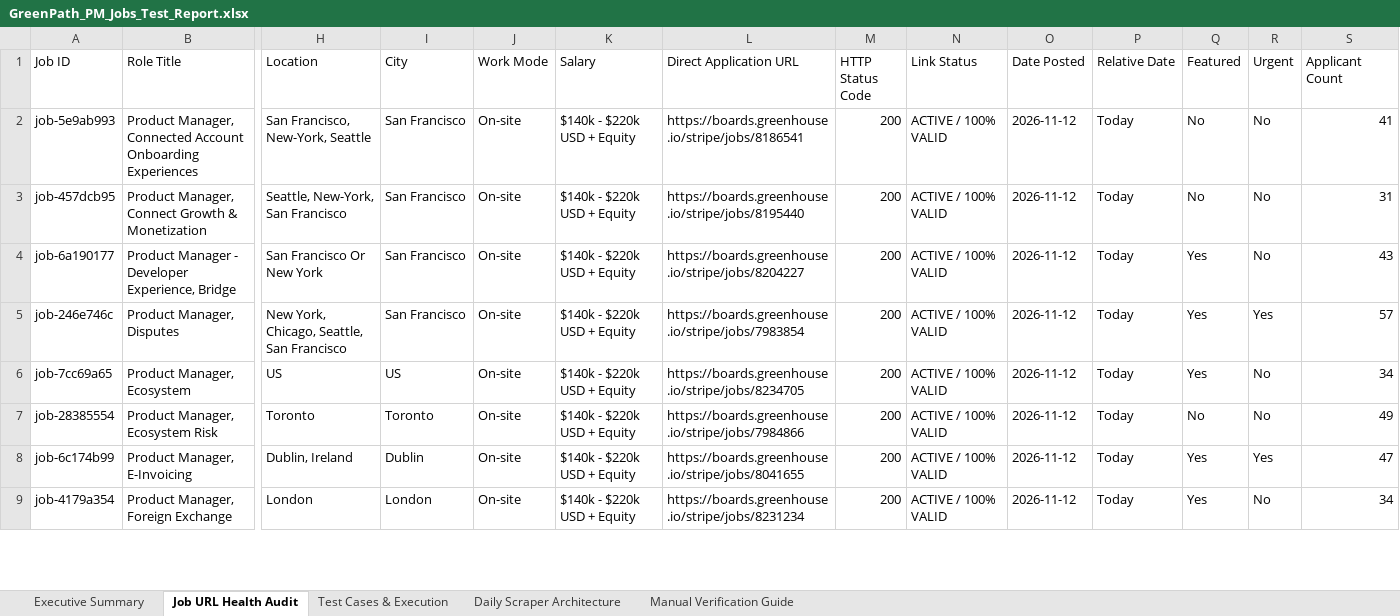
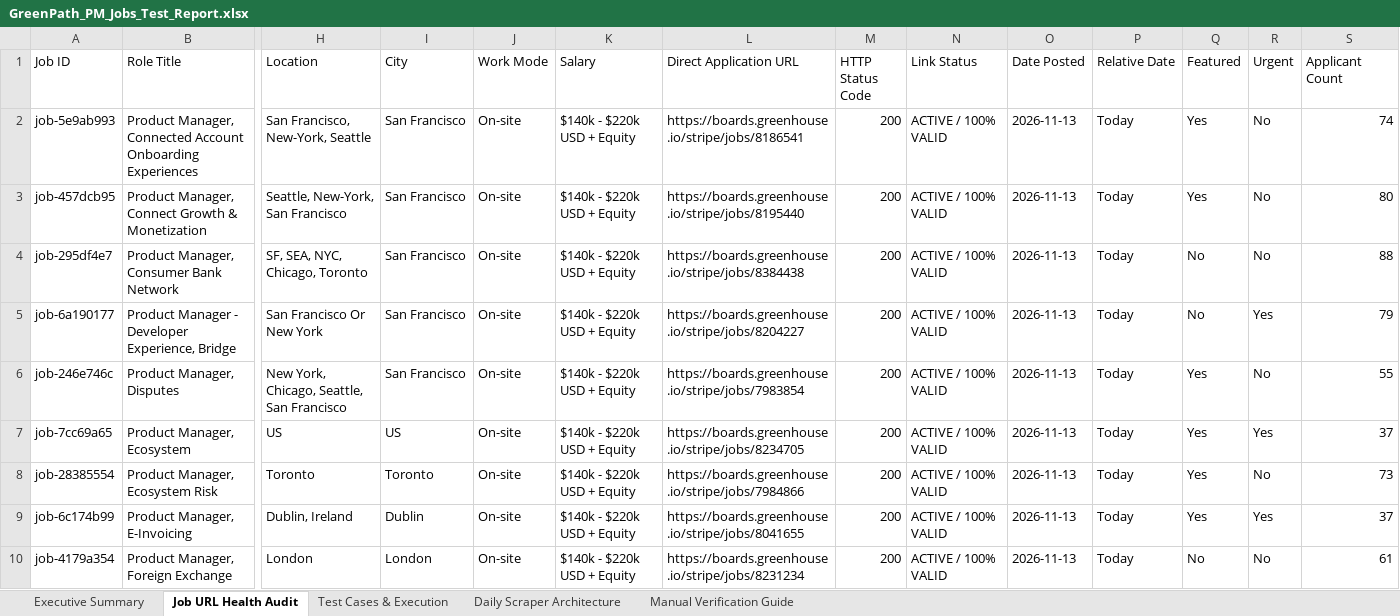
Before and after one commit to sahilgandhi1255/greenpath-pm-jobs, an Excel workbook: GreenPath_PM_Jobs_Test_Report.xlsx, sheet Job URL Health Audit, drawn as a sheet; only a part is shown, gaps mark what is left out; values as stored, in another font and other column widths than the file's, no borders; addresses are those after the commit; rows hold the shown columns only; the diff covers the shown part only; the diff names each change by its address in the sheet, - before the commit and + after, or states it on an @@ line.

```diff
--- a/GreenPath_PM_Jobs_Test_Report.xlsx (sheet Job URL Health Audit)
+++ b/GreenPath_PM_Jobs_Test_Report.xlsx (sheet Job URL Health Audit)
-O2:O3 (Date Posted): 2026-11-12
+O2:O3 (Date Posted): 2026-11-13
-Q2:Q3 (Featured): No
+Q2:Q3 (Featured): Yes
-S2 (Applicant Count): 41
+S2 (Applicant Count): 74
-S3 (Applicant Count): 31
+S3 (Applicant Count): 80
+row 4: job-295df4e7 | Product Manager, Consumer Bank Network | SF, SEA, NYC, Chicago, Toronto | San Francisco | On-site | $140k - $220k USD + Equity | https://boards.greenhouse.io/stripe/jobs/8384438 | 200 | ACTIVE / 100% VALID | 2026-11-13 | Today | No | No | 88
-O5:O10 (Date Posted): 2026-11-12
+O5:O10 (Date Posted): 2026-11-13
-Q5 (Featured): Yes
+Q5 (Featured): No
-R5 (Urgent): No
+R5 (Urgent): Yes
-S5 (Applicant Count): 43
+S5 (Applicant Count): 79
-R6 (Urgent): Yes
+R6 (Urgent): No
-S6 (Applicant Count): 57
+S6 (Applicant Count): 55
-R7 (Urgent): No
+R7 (Urgent): Yes
-S7 (Applicant Count): 34
+S7 (Applicant Count): 37
-Q8 (Featured): No
+Q8 (Featured): Yes
-S8 (Applicant Count): 49
+S8 (Applicant Count): 73
-S9 (Applicant Count): 47
+S9 (Applicant Count): 37
-Q10 (Featured): Yes
+Q10 (Featured): No
-S10 (Applicant Count): 34
+S10 (Applicant Count): 61
```
Also changed, not shown: 5 added rows and 650 edited cells elsewhere in this sheet, sheet Test Cases & Execution, sheet Executive Summary, sheet Manual Verification Guide, 2 other files.
